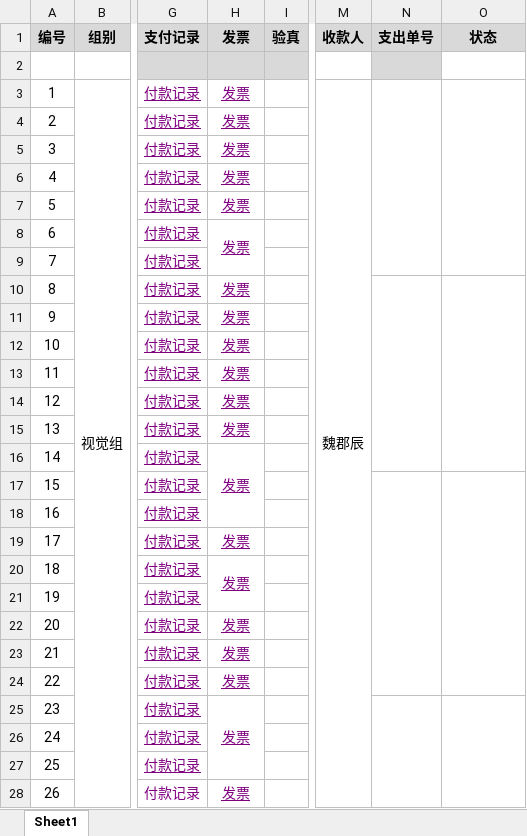
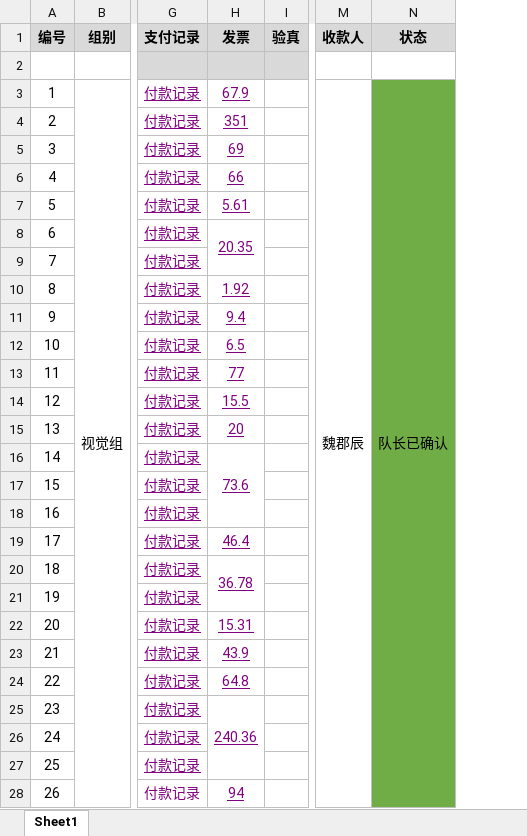
Before and after one commit to xhao79/smartcar_2024, an Excel workbook: expense/视觉组/2024-08-07/汇总表.xlsx, sheet Sheet1, drawn as a sheet; only a part is shown, gaps mark what is left out; values as stored, in another font and other column widths than the file's, no borders; conditional formats not drawn; removed rows and columns are numbered as before the commit, all else as after; the diff covers the shown part only; the diff names each change by its address in the sheet, - before the commit and + after, or states it on an @@ line.

Commit message:
视觉组标记

```diff
--- a/expense/视觉组/2024-08-07/汇总表.xlsx (sheet Sheet1)
+++ b/expense/视觉组/2024-08-07/汇总表.xlsx (sheet Sheet1)
-column N (支出单号), empty
-H3 (发票): 发票
+H3 (发票): 67.9
-N3 (状态): (empty)
+N3 (状态): 队长已确认
-N3:N28 fill: none
+N3:N28 fill: #70AD47
-O3:O9 merged
+N3:N78 merged
-H4 (发票): 发票
+H4 (发票): 351
-H5 (发票): 发票
+H5 (发票): 69
-H6 (发票): 发票
+H6 (发票): 66
-H7 (发票): 发票
+H7 (发票): 5.61
-H8 (发票): 发票
+H8 (发票): 20.35
-H10 (发票): 发票
+H10 (发票): 1.92
-O10:O16 merged
-H11 (发票): 发票
+H11 (发票): 9.4
-H12 (发票): 发票
+H12 (发票): 6.5
-H13 (发票): 发票
+H13 (发票): 77
-H14 (发票): 发票
+H14 (发票): 15.5
-H15 (发票): 发票
+H15 (发票): 20
-H16 (发票): 发票
+H16 (发票): 73.6
-O17:O24 merged
-H19 (发票): 发票
+H19 (发票): 46.4
-H20 (发票): 发票
+H20 (发票): 36.78
-H22 (发票): 发票
+H22 (发票): 15.31
-H23 (发票): 发票
+H23 (发票): 43.9
-H24 (发票): 发票
+H24 (发票): 64.8
-H25 (发票): 发票
+H25 (发票): 240.36
-O25:O33 merged
-H28 (发票): 发票
+H28 (发票): 94
```
Also changed, not shown: 46 edited cells, cell formats and merged cells elsewhere in this sheet.
